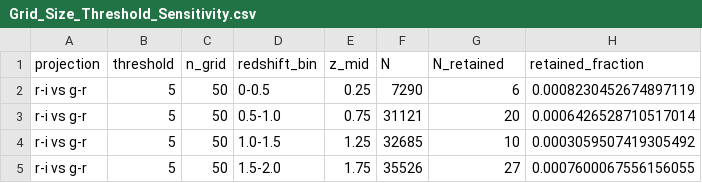
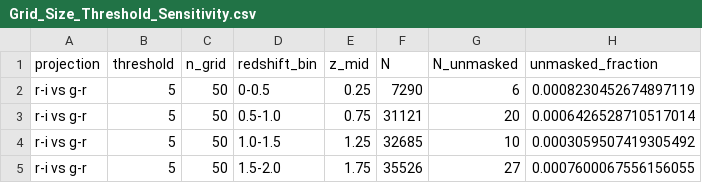
Before and after one commit to hdangle/Redshift-Evolution-of-SDSS-Quasar-Colors-and-Their-Photometric-Overlap-with-the-Stellar-Locus, a CSV file: Outputs/Grid_Size_Threshold_Sensitivity.csv, drawn as a sheet; only a part is shown.

```diff
--- a/Outputs/Grid_Size_Threshold_Sensitivity.csv
+++ b/Outputs/Grid_Size_Threshold_Sensitivity.csv
@@ -1,2 +1,2 @@
-projection,threshold,n_grid,redshift_bin,z_mid,N,N_retained,retained_fraction
+projection,threshold,n_grid,redshift_bin,z_mid,N,N_unmasked,unmasked_fraction
 r-i vs g-r,5,50,0-0.5,0.25,7290,6,0.0008230452674897119
```
Also changed, not shown: Outputs/Grid_Boundary_Outside_Counts.csv, Outputs/Quasar_Color_Statistics.csv, 29 other files.
